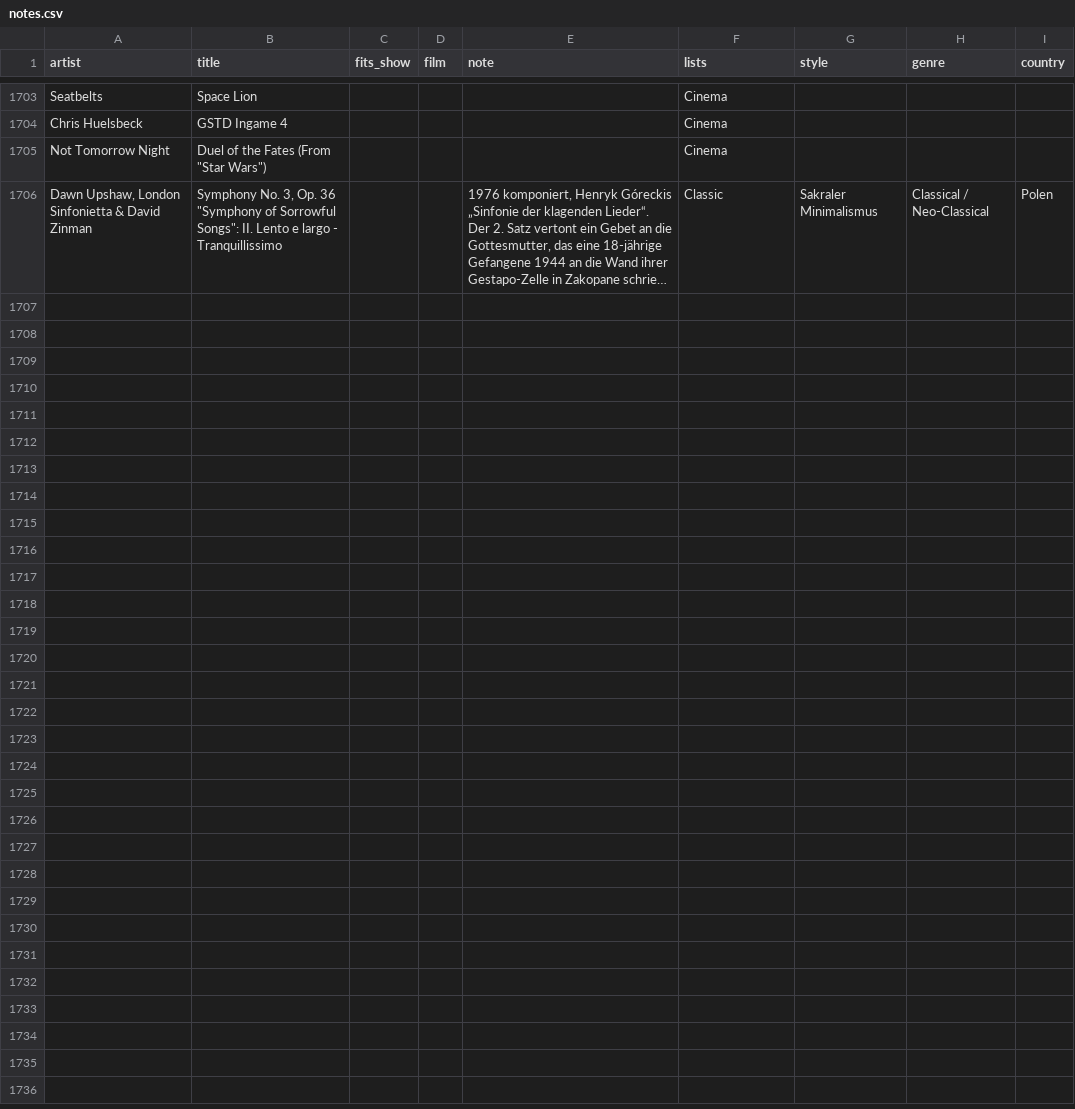
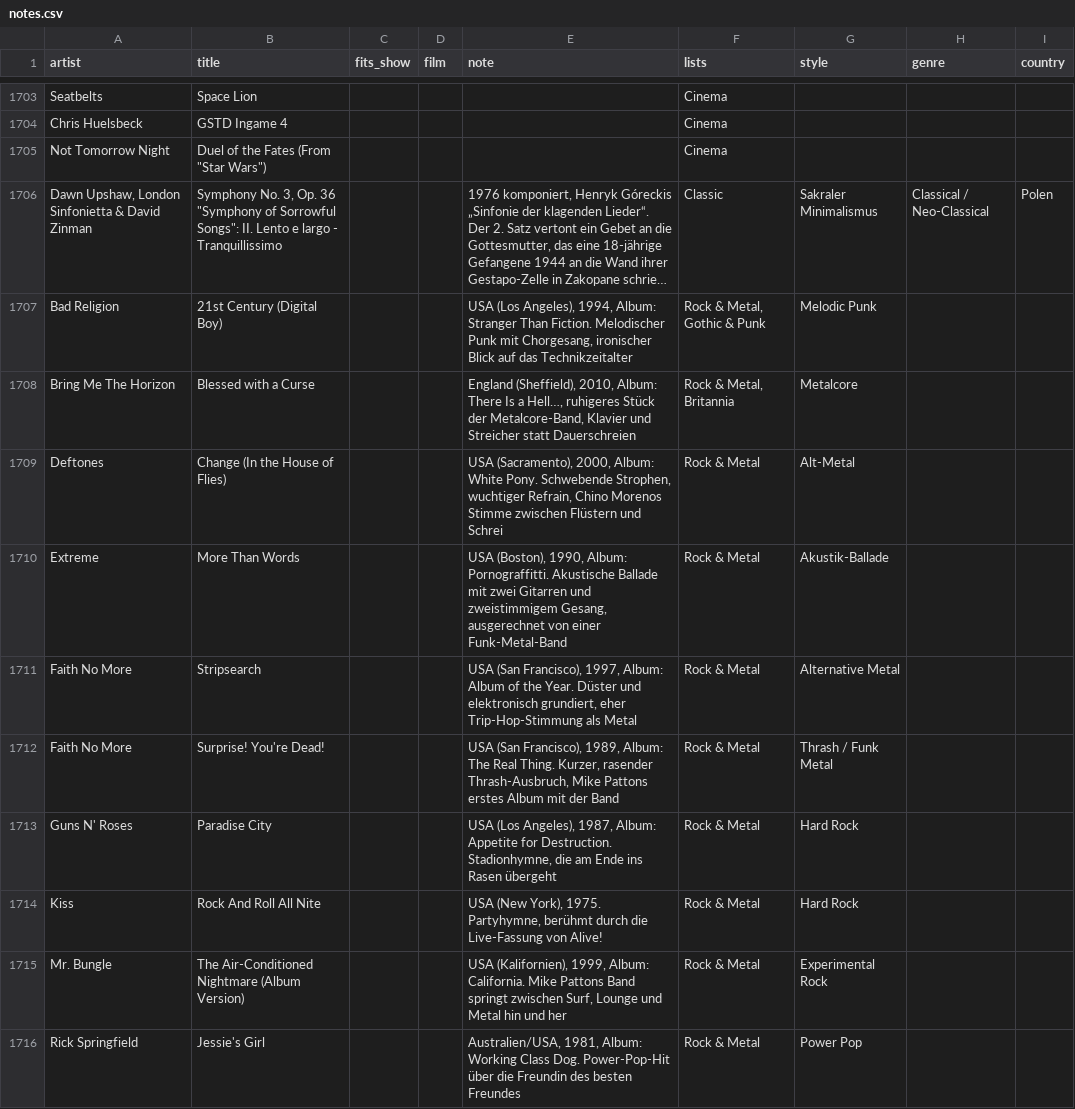
Before and after one commit to TF-Schedule/dj-claude-schedule, a CSV file: data/notes.csv, drawn as a sheet; only a part is shown, gaps mark what is left out; long unchanged cells end in …; the diff covers the shown part only; the diff names each change by its address in the sheet, - before the commit and + after, or states it on an @@ line.

Commit message:
Notizen für 33 Hard-Rock-/Metal-/Punk-Titel

```diff
--- a/data/notes.csv
+++ b/data/notes.csv
+row 1707: Bad Religion | 21st Century (Digital Boy) |  |  | USA (Los Angeles), 1994, Album: Stranger Than Fiction. Melodischer Punk mit Chorgesang, ironischer Blick auf das Technikzeitalter | Rock & Metal, Gothic & Punk | Melodic Punk
+row 1708: Bring Me The Horizon | Blessed with a Curse |  |  | England (Sheffield), 2010, Album: There Is a Hell…, ruhigeres Stück der Metalcore-Band, Klavier und Streicher statt Dauerschreien | Rock & Metal, Britannia | Metalcore
+row 1709: Deftones | Change (In the House of Flies) |  |  | USA (Sacramento), 2000, Album: White Pony. Schwebende Strophen, wuchtiger Refrain, Chino Morenos Stimme zwischen Flüstern und Schrei | Rock & Metal | Alt-Metal
+row 1710: Extreme | More Than Words |  |  | USA (Boston), 1990, Album: Pornograffitti. Akustische Ballade mit zwei Gitarren und zweistimmigem Gesang, ausgerechnet von einer Funk-Metal-Band | Rock & Metal | Akustik-Ballade
+row 1711: Faith No More | Stripsearch |  |  | USA (San Francisco), 1997, Album: Album of the Year. Düster und elektronisch grundiert, eher Trip-Hop-Stimmung als Metal | Rock & Metal | Alternative Metal
+row 1712: Faith No More | Surprise! You're Dead! |  |  | USA (San Francisco), 1989, Album: The Real Thing. Kurzer, rasender Thrash-Ausbruch, Mike Pattons erstes Album mit der Band | Rock & Metal | Thrash / Funk Metal
+row 1713: Guns N' Roses | Paradise City |  |  | USA (Los Angeles), 1987, Album: Appetite for Destruction. Stadionhymne, die am Ende ins Rasen übergeht | Rock & Metal | Hard Rock
+row 1714: Kiss | Rock And Roll All Nite |  |  | USA (New York), 1975. Partyhymne, berühmt durch die Live-Fassung von Alive! | Rock & Metal | Hard Rock
+row 1715: Mr. Bungle | The Air-Conditioned Nightmare (Album Version) |  |  | USA (Kalifornien), 1999, Album: California. Mike Pattons Band springt zwischen Surf, Lounge und Metal hin und her | Rock & Metal | Experimental Rock
+row 1716: Rick Springfield | Jessie's Girl |  |  | Australien/USA, 1981, Album: Working Class Dog. Power-Pop-Hit über die Freundin des besten Freundes | Rock & Metal | Power Pop
```
Also changed, not shown: 23 added rows elsewhere in this file.
